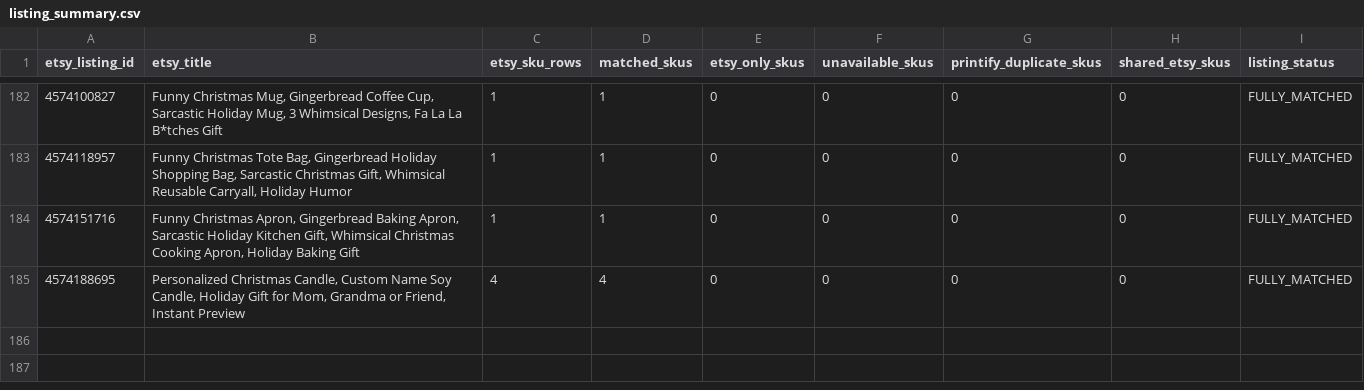
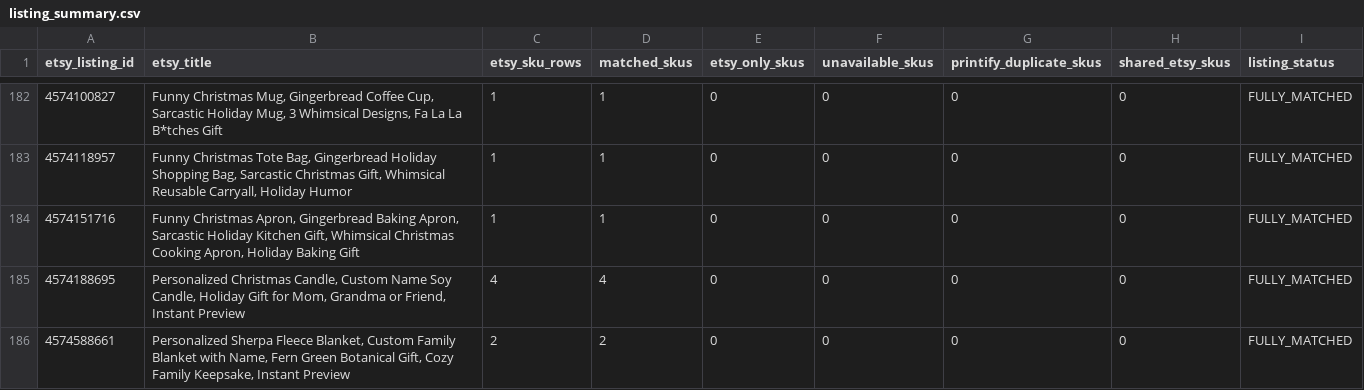
Before and after one commit to Tichu-Guru/Rob-etsy-store, a CSV file: output/listing_summary.csv, drawn as a sheet; only a part is shown, gaps mark what is left out; the diff names each change by its address in the sheet, - before the commit and + after, or states it on an @@ line.

```diff
--- a/output/listing_summary.csv
+++ b/output/listing_summary.csv
+row 186: 4574588661 | Personalized Sherpa Fleece Blanket, Custom Family Blanket with Name, Fern Green Botanical Gift, Cozy Family Keepsake, Instant Preview | 2 | 2 | 0 | 0 | 0 | 0 | FULLY_MATCHED
```
Also changed, not shown: data/etsy_listing_map.csv, output/listing_profitability.csv, 5 other files.
